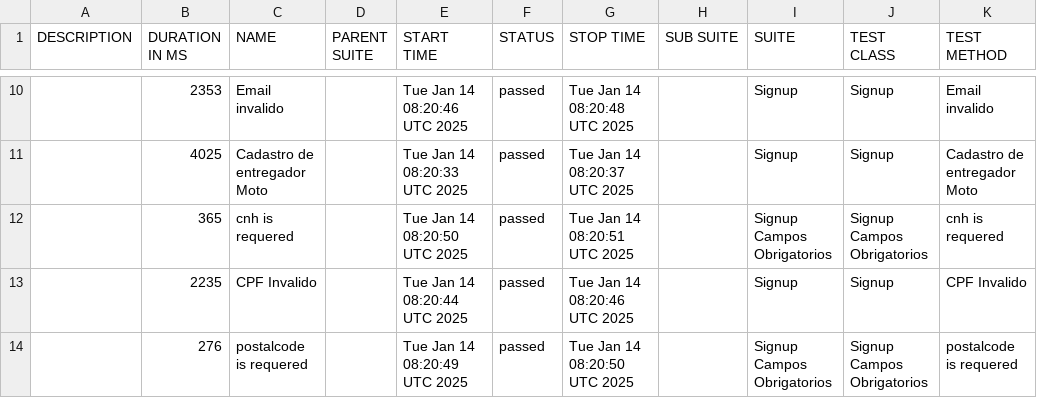
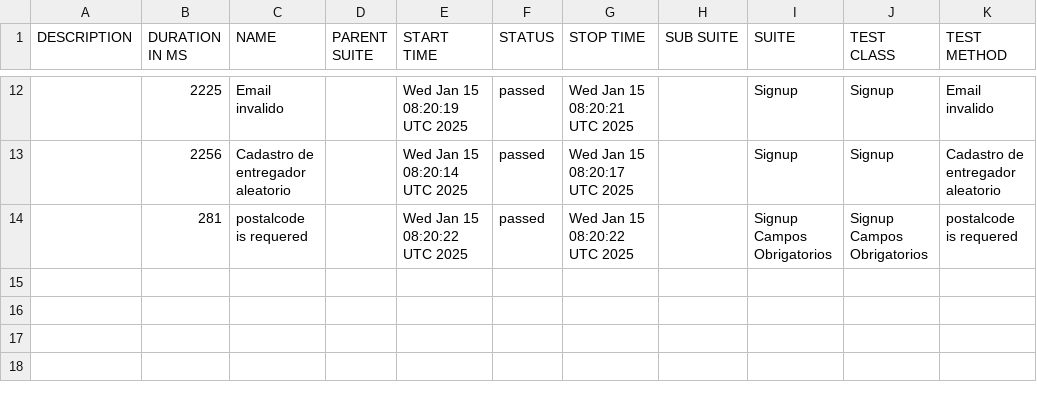
Before and after one commit to DiegoBBarbosa09/buger-eats-cypress, a CSV file: data/suites.csv, drawn as a sheet; only a part is shown, gaps mark what is left out; the diff covers the shown part only.

```diff
--- a/data/suites.csv
+++ b/data/suites.csv
@@ -10,5 +12,3 @@
-"","2353","Email invalido","","Tue Jan 14 08:20:46 UTC 2025","passed","Tue Jan 14 08:20:48 UTC 2025","","Signup","Signup","Email invalido"
-"","4025","Cadastro de entregador Moto","","Tue Jan 14 08:20:33 UTC 2025","passed","Tue Jan 14 08:20:37 UTC 2025","","Signup","Signup","Cadastro de entregador Moto"
-"","365","cnh is requered","","Tue Jan 14 08:20:50 UTC 2025","passed","Tue Jan 14 08:20:51 UTC 2025","","Signup Campos Obrigatorios","Signup Campos Obrigatorios","cnh is requered"
-"","2235","CPF Invalido","","Tue Jan 14 08:20:44 UTC 2025","passed","Tue Jan 14 08:20:46 UTC 2025","","Signup","Signup","CPF Invalido"
-"","276","postalcode is requered","","Tue Jan 14 08:20:49 UTC 2025","passed","Tue Jan 14 08:20:50 UTC 2025","","Signup Campos Obrigatorios","Signup Campos Obrigatorios","postalcode is requered"
+"","2225","Email invalido","","Wed Jan 15 08:20:19 UTC 2025","passed","Wed Jan 15 08:20:21 UTC 2025","","Signup","Signup","Email invalido"
+"","2256","Cadastro de entregador aleatorio","","Wed Jan 15 08:20:14 UTC 2025","passed","Wed Jan 15 08:20:17 UTC 2025","","Signup","Signup","Cadastro de entregador aleatorio"
+"","281","postalcode is requered","","Wed Jan 15 08:20:22 UTC 2025","passed","Wed Jan 15 08:20:22 UTC 2025","","Signup Campos Obrigatorios","Signup Campos Obrigatorios","postalcode is requered"
```
Also changed, not shown: 4 added rows, 2 removed rows and 25 edited cells elsewhere in this file, 40 other files.
